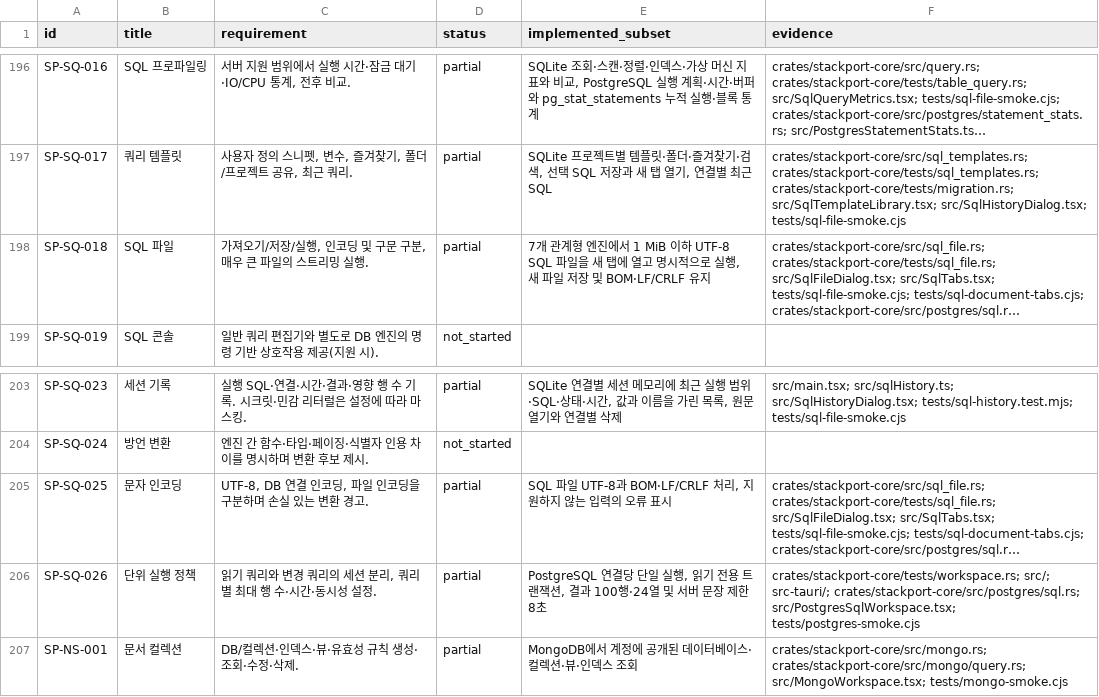
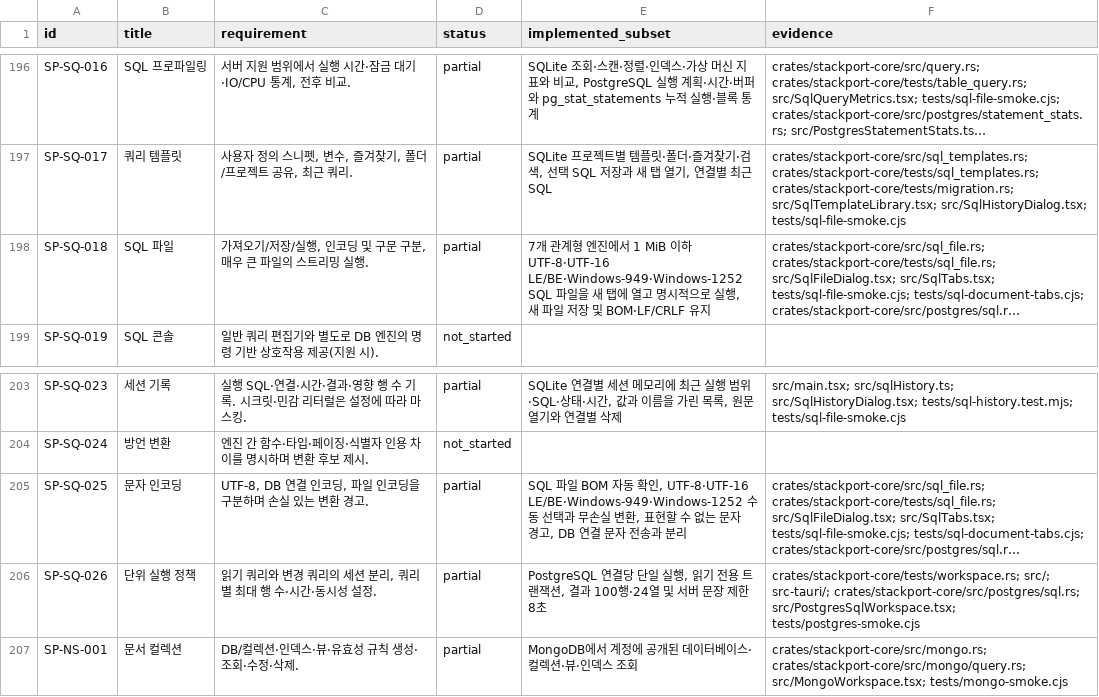
Before and after one commit to KimPolar/StackPort, a CSV file: docs/requirements.csv, drawn as a sheet; only a part is shown, gaps mark what is left out; long unchanged cells end in …; the diff names each change by its address in the sheet, - before the commit and + after, or states it on an @@ line.

```diff
--- a/docs/requirements.csv
+++ b/docs/requirements.csv
-E198 (implemented_subset): …MiB 이하 UTF-8 SQL 파일을…
+E198 (implemented_subset): …MiB 이하 UTF-8·UTF-16 LE/BE·Windows-949·Windows-1252 SQL 파일을…
-E205 (implemented_subset): SQL 파일 UTF-8과 BOM·LF/CRLF 처리, 지원하지 않는 입력의 오류 표시
+E205 (implemented_subset): SQL 파일 BOM 자동 확인, UTF-8·UTF-16 LE/BE·Windows-949·Windows-1252 수동 선택과 무손실 변환, 표현할 수 없는 문자 경고, DB 연결 문자 전송과 분리
```
Also changed, not shown: 14 other files.
